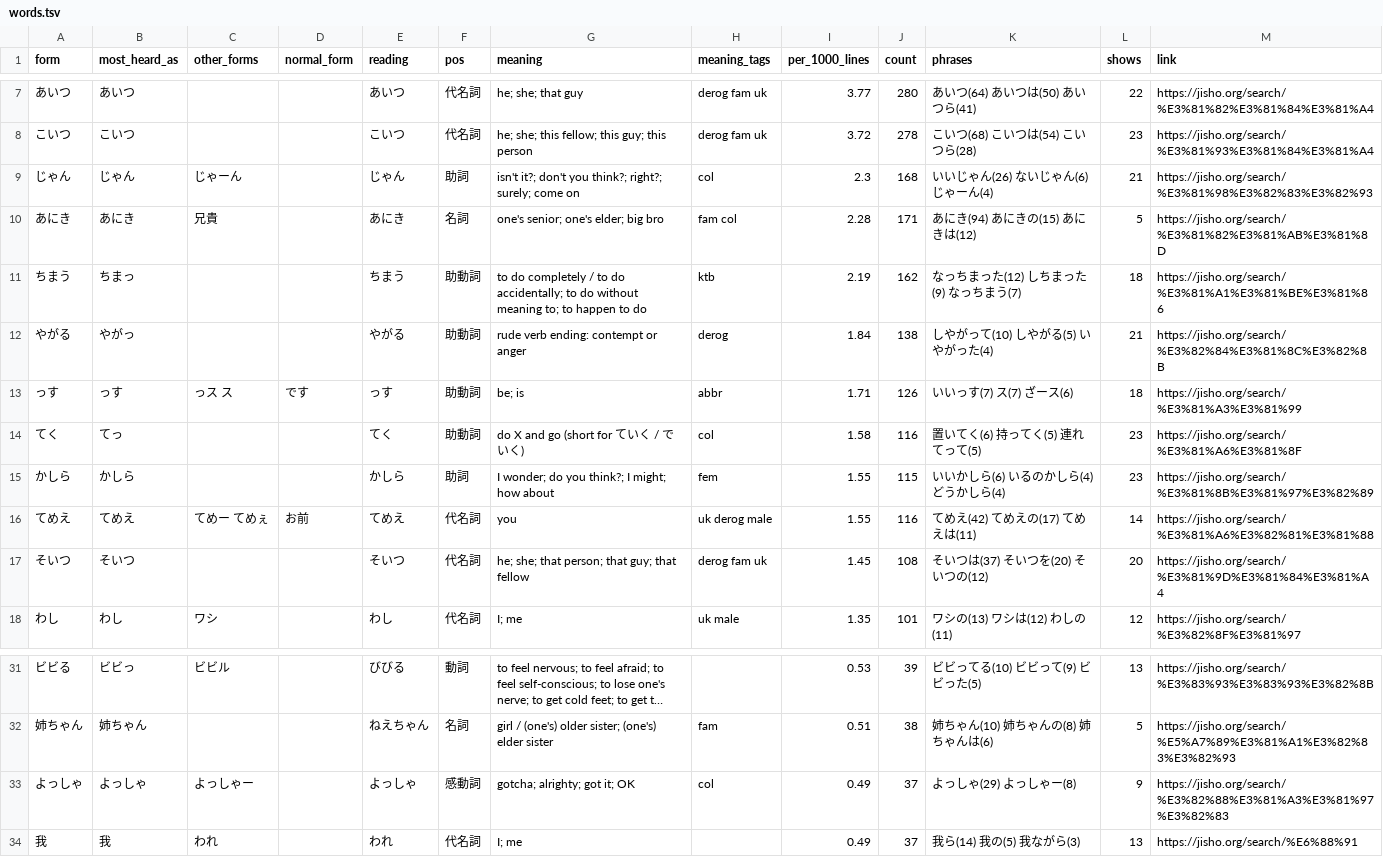
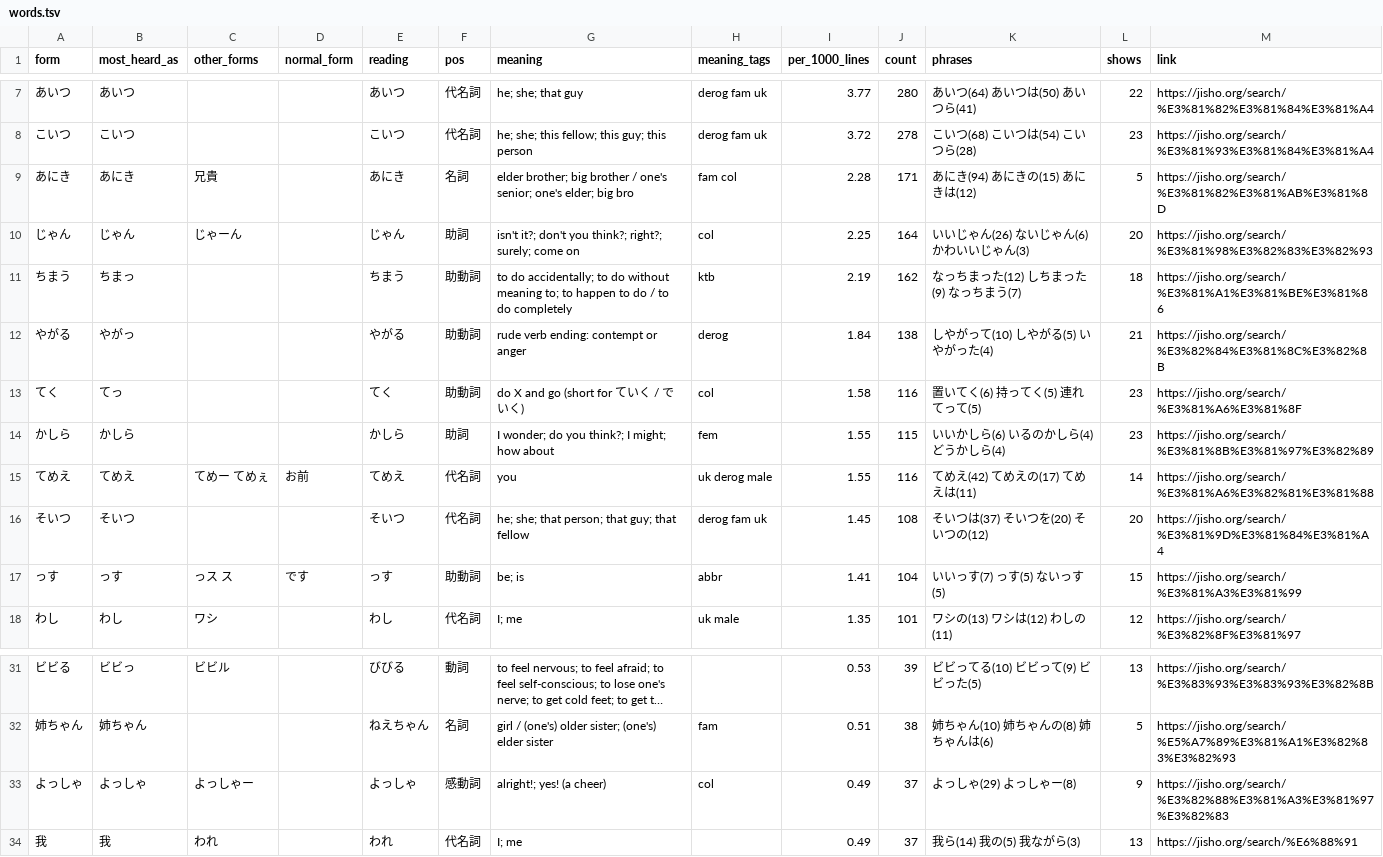
Before and after one commit to charlie42/anime-words-not-in-jlpt, a TSV file: words.tsv, drawn as a sheet; only a part is shown, gaps mark what is left out; long unchanged cells end in ….

Commit message:
Fix five rows

```diff
--- a/words.tsv
+++ b/words.tsv
@@ -8,7 +8,6 @@ form	most_heard_as	other_forms	normal_form	reading	pos	meaning	meaning_tags	per_
 こいつ	こいつ			こいつ	代名詞	he; she; this fellow; this guy; this person	derog fam uk	3.72	278	こいつ(68) こいつは(54) こいつら(28)	23	https://jisho.org/search/%E3%81%93%E3%81%84%E3%81%A4
-じゃん	じゃん	じゃーん		じゃん	助詞	isn't it?; don't you think?; right?; surely; come on	col	2.3	168	いいじゃん(26) ないじゃん(6) じゃーん(4)	21	https://jisho.org/search/%E3%81%98%E3%82%83%E3%82%93
-あにき	あにき	兄貴		あにき	名詞	one's senior; one's elder; big bro	fam col	2.28	171	あにき(94) あにきの(15) あにきは(12)	5	https://jisho.org/search/%E3%81%82%E3%81%AB%E3%81%8D
-ちまう	ちまっ			ちまう	助動詞	to do completely / to do accidentally; to do without meaning to; to happen to do	ktb	2.19	162	なっちまった(12) しちまった(9) なっちまう(7)	18	https://jisho.org/search/%E3%81%A1%E3%81%BE%E3%81%86
+あにき	あにき	兄貴		あにき	名詞	elder brother; big brother / one's senior; one's elder; big bro	fam col	2.28	171	あにき(94) あにきの(15) あにきは(12)	5	https://jisho.org/search/%E3%81%82%E3%81%AB%E3%81%8D
+じゃん	じゃん	じゃーん		じゃん	助詞	isn't it?; don't you think?; right?; surely; come on	col	2.25	164	いいじゃん(26) ないじゃん(6) かわいいじゃん(3)	20	https://jisho.org/search/%E3%81%98%E3%82%83%E3%82%93
+ちまう	ちまっ			ちまう	助動詞	to do accidentally; to do without meaning to; to happen to do / to do completely	ktb	2.19	162	なっちまった(12) しちまった(9) なっちまう(7)	18	https://jisho.org/search/%E3%81%A1%E3%81%BE%E3%81%86
 やがる	やがっ			やがる	助動詞	rude verb ending: contempt or anger	derog	1.84	138	しやがって(10) しやがる(5) いやがった(4)	21	https://jisho.org/search/%E3%82%84%E3%81%8C%E3%82%8B
-っす	っす	っス ス	です	っす	助動詞	be; is	abbr	1.71	126	いいっす(7) ス(7) ざース(6)	18	https://jisho.org/search/%E3%81%A3%E3%81%99
 てく	てっ			てく	助動詞	do X and go (short for ていく / でいく)	col	1.58	116	置いてく(6) 持ってく(5) 連れてって(5)	23	https://jisho.org/search/%E3%81%A6%E3%81%8F
@@ -17,2 +16,3 @@ form	most_heard_as	other_forms	normal_form	reading	pos	meaning	meaning_tags	per_
 そいつ	そいつ			そいつ	代名詞	he; she; that person; that guy; that fellow	derog fam uk	1.45	108	そいつは(37) そいつを(20) そいつの(12)	20	https://jisho.org/search/%E3%81%9D%E3%81%84%E3%81%A4
+っす	っす	っス ス	です	っす	助動詞	be; is	abbr	1.41	104	いいっす(7) っす(5) ないっす(5)	15	https://jisho.org/search/%E3%81%A3%E3%81%99
 わし	わし	ワシ		わし	代名詞	I; me	uk male	1.35	101	ワシの(13) ワシは(12) わしの(11)	12	https://jisho.org/search/%E3%82%8F%E3%81%97
@@ -32,3 +32,3 @@ form	most_heard_as	other_forms	normal_form	reading	pos	meaning	meaning_tags	per_
 姉ちゃん	姉ちゃん			ねえちゃん	名詞	girl / (one's) older sister; (one's) elder sister	fam	0.51	38	姉ちゃん(10) 姉ちゃんの(8) 姉ちゃんは(6)	5	https://jisho.org/search/%E5%A7%89%E3%81%A1%E3%82%83%E3%82%93
-よっしゃ	よっしゃ	よっしゃー		よっしゃ	感動詞	gotcha; alrighty; got it; OK	col	0.49	37	よっしゃ(29) よっしゃー(8)	9	https://jisho.org/search/%E3%82%88%E3%81%A3%E3%81%97%E3%82%83
+よっしゃ	よっしゃ	よっしゃー		よっしゃ	感動詞	alright!; yes! (a cheer)	col	0.49	37	よっしゃ(29) よっしゃー(8)	9	https://jisho.org/search/%E3%82%88%E3%81%A3%E3%81%97%E3%82%83
 我	我	われ		われ	代名詞	I; me		0.49	37	我ら(14) 我の(5) 我ながら(3)	13	https://jisho.org/search/%E6%88%91
```
